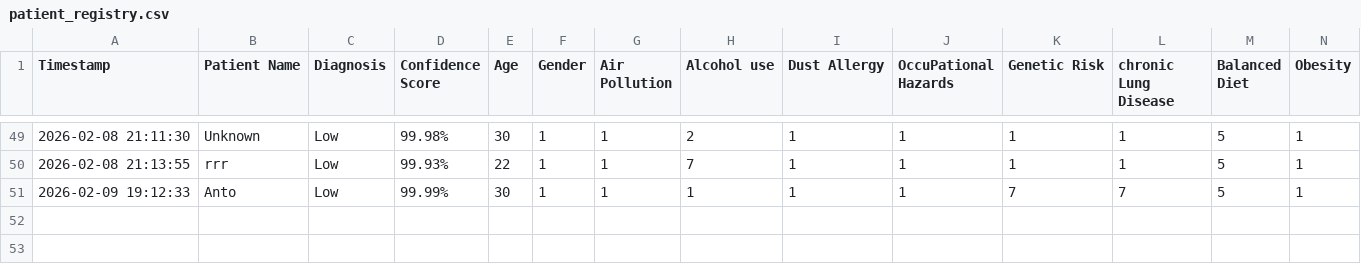
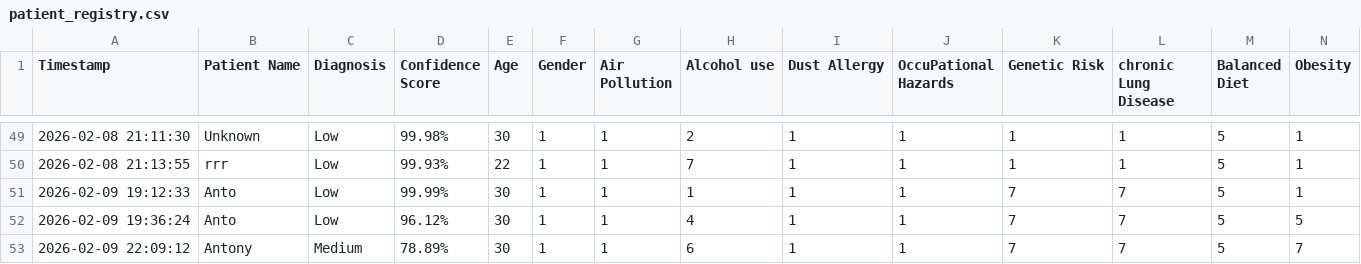
Before and after one commit to antonysojan18/LungVision, a CSV file: patient_registry.csv, drawn as a sheet; only a part is shown, gaps mark what is left out; rows hold the shown columns only; the diff names each change by its address in the sheet, - before the commit and + after, or states it on an @@ line.

```diff
--- a/patient_registry.csv
+++ b/patient_registry.csv
+row 52: 2026-02-09 19:36:24 | Anto | Low | 96.12% | 30 | 1 | 1 | 4 | 1 | 1 | 7 | 7 | 5 | 5
+row 53: 2026-02-09 22:09:12 | Antony | Medium | 78.89% | 30 | 1 | 1 | 6 | 1 | 1 | 7 | 7 | 5 | 7
```
Also changed, not shown: hospital_records.csv, 3 other files.
